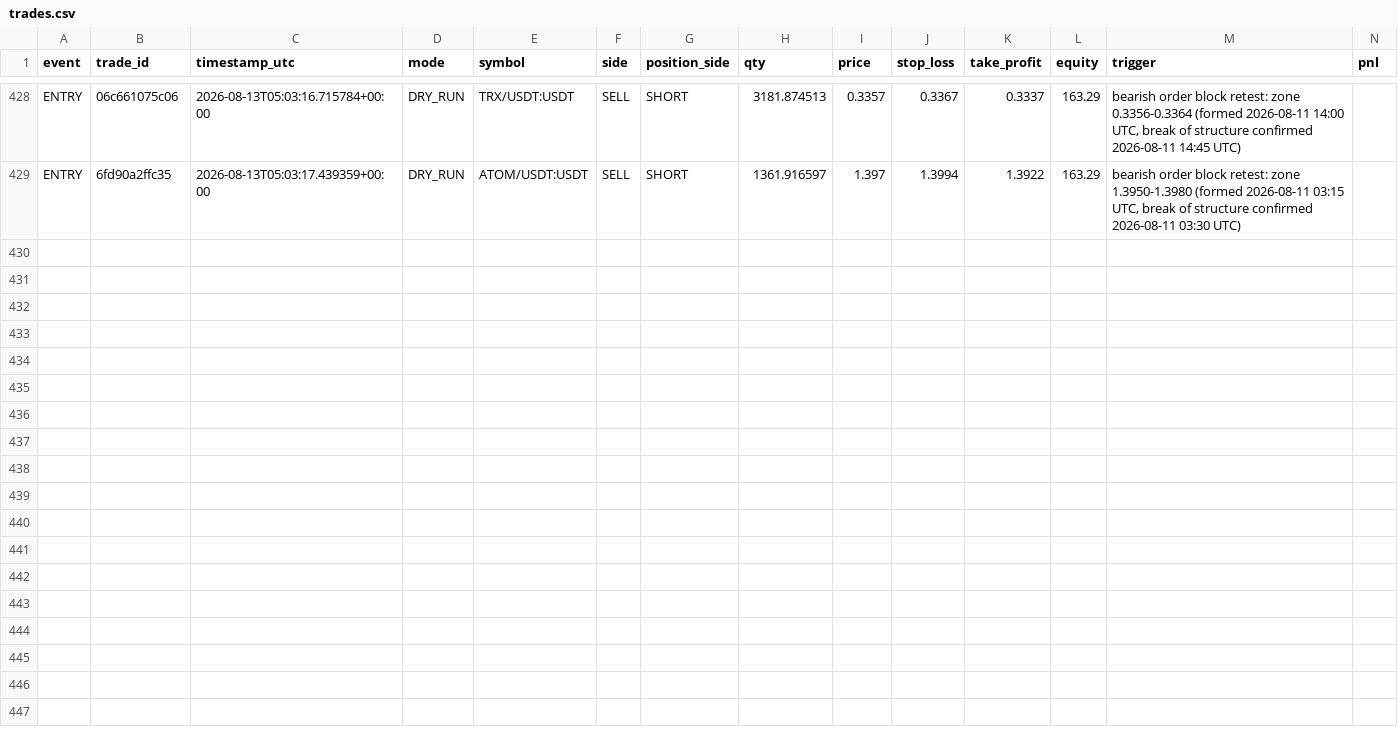
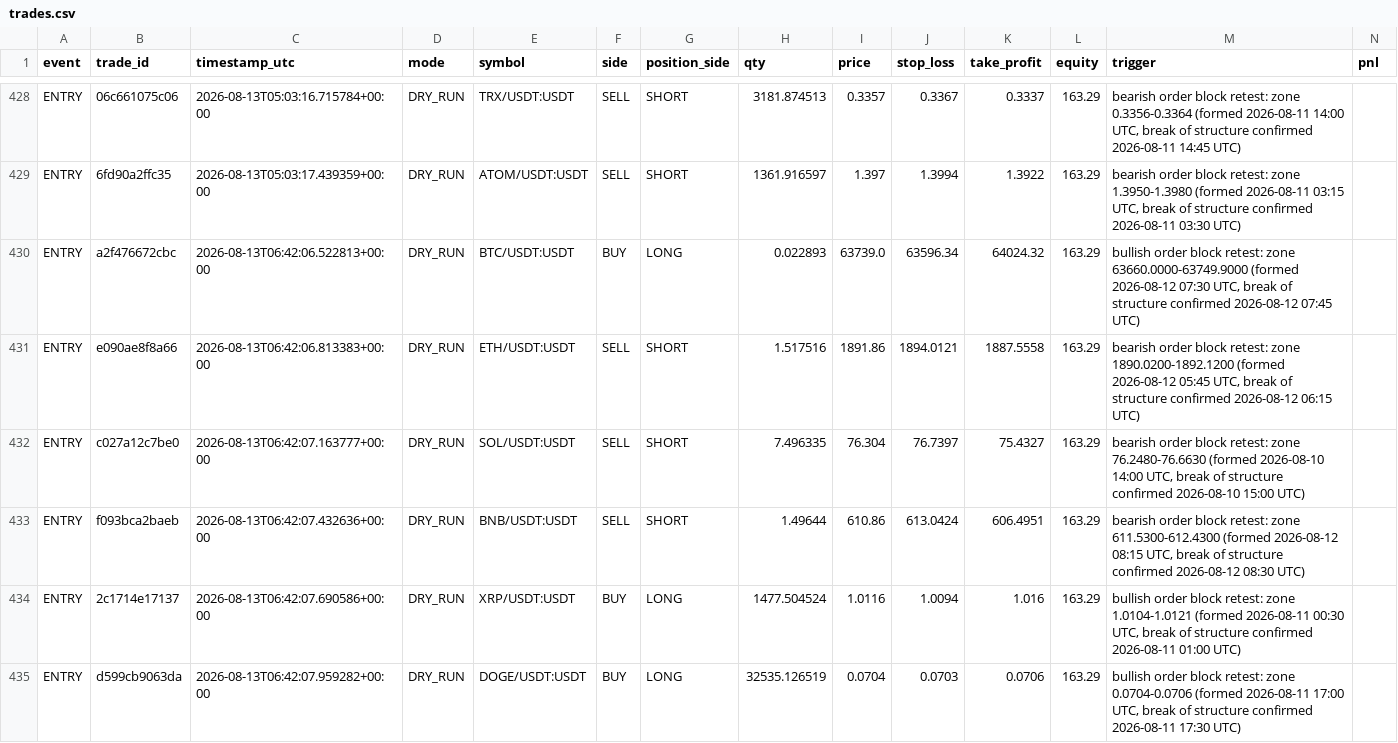
Before and after one commit to MatveevIlya1995/bingx-order-block-bot, a CSV file: data/trades.csv, drawn as a sheet; only a part is shown, gaps mark what is left out; rows hold the shown columns only; the diff covers the shown part only; the diff names each change by its address in the sheet, - before the commit and + after, or states it on an @@ line.

```diff
--- a/data/trades.csv
+++ b/data/trades.csv
+row 430: ENTRY | a2f476672cbc | 2026-08-13T06:42:06.522813+00:00 | DRY_RUN | BTC/USDT:USDT | BUY | LONG | 0.022893 | 63739.0 | 63596.34 | 64024.32 | 163.29 | bullish order block retest: zone 63660.0000-63749.9000 (formed 2026-08-12 07:30 UTC, break of structure confirmed 2026-08-12 07:45 UTC)
+row 431: ENTRY | e090ae8f8a66 | 2026-08-13T06:42:06.813383+00:00 | DRY_RUN | ETH/USDT:USDT | SELL | SHORT | 1.517516 | 1891.86 | 1894.0121 | 1887.5558 | 163.29 | bearish order block retest: zone 1890.0200-1892.1200 (formed 2026-08-12 05:45 UTC, break of structure confirmed 2026-08-12 06:15 UTC)
+row 432: ENTRY | c027a12c7be0 | 2026-08-13T06:42:07.163777+00:00 | DRY_RUN | SOL/USDT:USDT | SELL | SHORT | 7.496335 | 76.304 | 76.7397 | 75.4327 | 163.29 | bearish order block retest: zone 76.2480-76.6630 (formed 2026-08-10 14:00 UTC, break of structure confirmed 2026-08-10 15:00 UTC)
+row 433: ENTRY | f093bca2baeb | 2026-08-13T06:42:07.432636+00:00 | DRY_RUN | BNB/USDT:USDT | SELL | SHORT | 1.49644 | 610.86 | 613.0424 | 606.4951 | 163.29 | bearish order block retest: zone 611.5300-612.4300 (formed 2026-08-12 08:15 UTC, break of structure confirmed 2026-08-12 08:30 UTC)
+row 434: ENTRY | 2c1714e17137 | 2026-08-13T06:42:07.690586+00:00 | DRY_RUN | XRP/USDT:USDT | BUY | LONG | 1477.504524 | 1.0116 | 1.0094 | 1.016 | 163.29 | bullish order block retest: zone 1.0104-1.0121 (formed 2026-08-11 00:30 UTC, break of structure confirmed 2026-08-11 01:00 UTC)
+row 435: ENTRY | d599cb9063da | 2026-08-13T06:42:07.959282+00:00 | DRY_RUN | DOGE/USDT:USDT | BUY | LONG | 32535.126519 | 0.0704 | 0.0703 | 0.0706 | 163.29 | bullish order block retest: zone 0.0704-0.0706 (formed 2026-08-11 17:00 UTC, break of structure confirmed 2026-08-11 17:30 UTC)
```
Also changed, not shown: 5 added rows elsewhere in this file.
